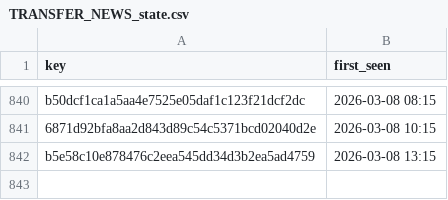
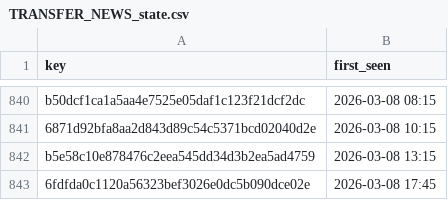
Before and after one commit to ternes90/comunio, a CSV file: data/TRANSFER_NEWS_state.csv, drawn as a sheet; only a part is shown, gaps mark what is left out.

Commit message:
TRANSFER_NEWS Update – 08.03.2026 17:45:01

```diff
--- a/data/TRANSFER_NEWS_state.csv
+++ b/data/TRANSFER_NEWS_state.csv
@@ -842 +842,2 @@ b50dcf1ca1a5aa4e7525e05daf1c123f21dcf2dc;2026-03-08 08:15
 b5e58c10e878476c2eea545dd34d3b2ea5ad4759;2026-03-08 13:15
+6fdfda0c1120a56323bef3026e0dc5b090dce02e;2026-03-08 17:45
```
